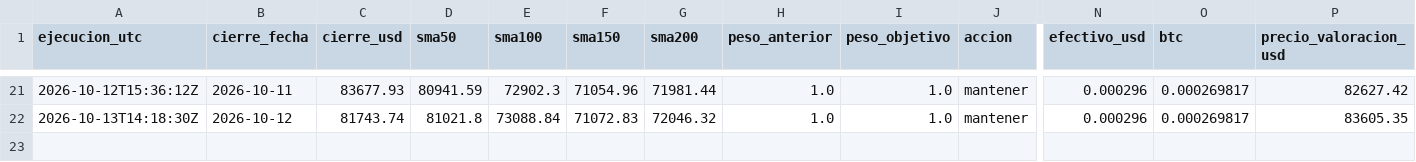
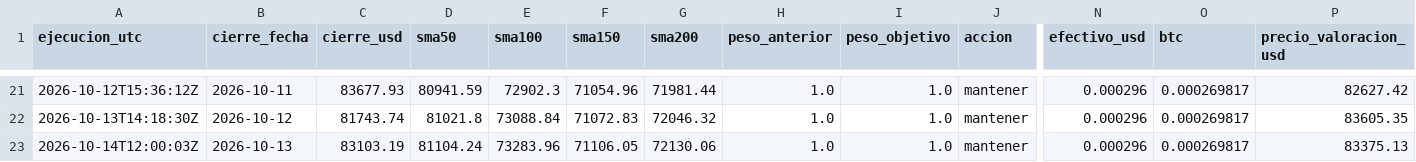
Before and after one commit to hectorcontrerasgon-hash/lab-20eur, a CSV file: data/registro.csv, drawn as a sheet; only a part is shown, gaps mark what is left out; rows hold the shown columns only; the diff names each change by its address in the sheet, - before the commit and + after, or states it on an @@ line.

```diff
--- a/data/registro.csv
+++ b/data/registro.csv
+row 23: 2026-10-14T12:00:03Z | 2026-10-13 | 83103.19 | 81104.24 | 73283.96 | 71106.05 | 72130.06 | 1.0 | 1.0 | mantener | 0.000296 | 0.000269817 | 83375.13
```
Also changed, not shown: 2 other files.
